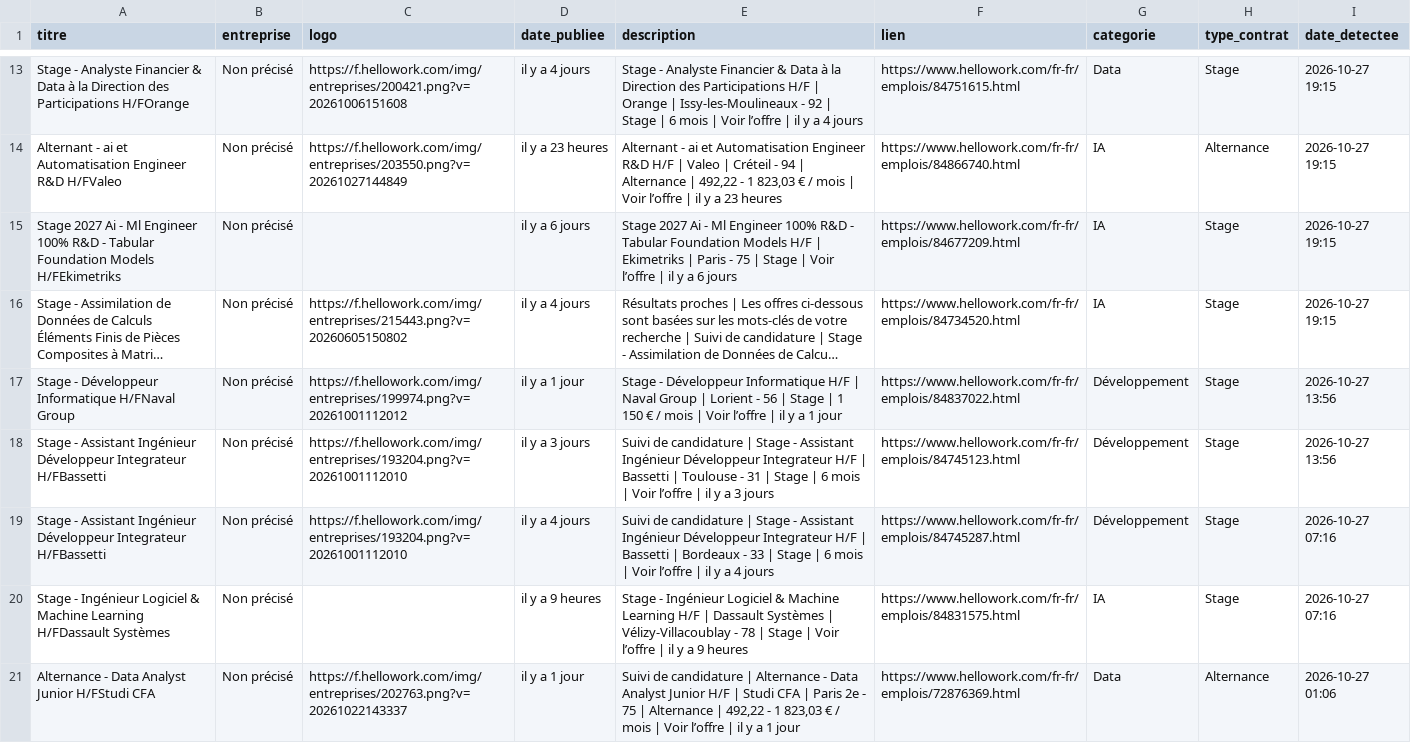
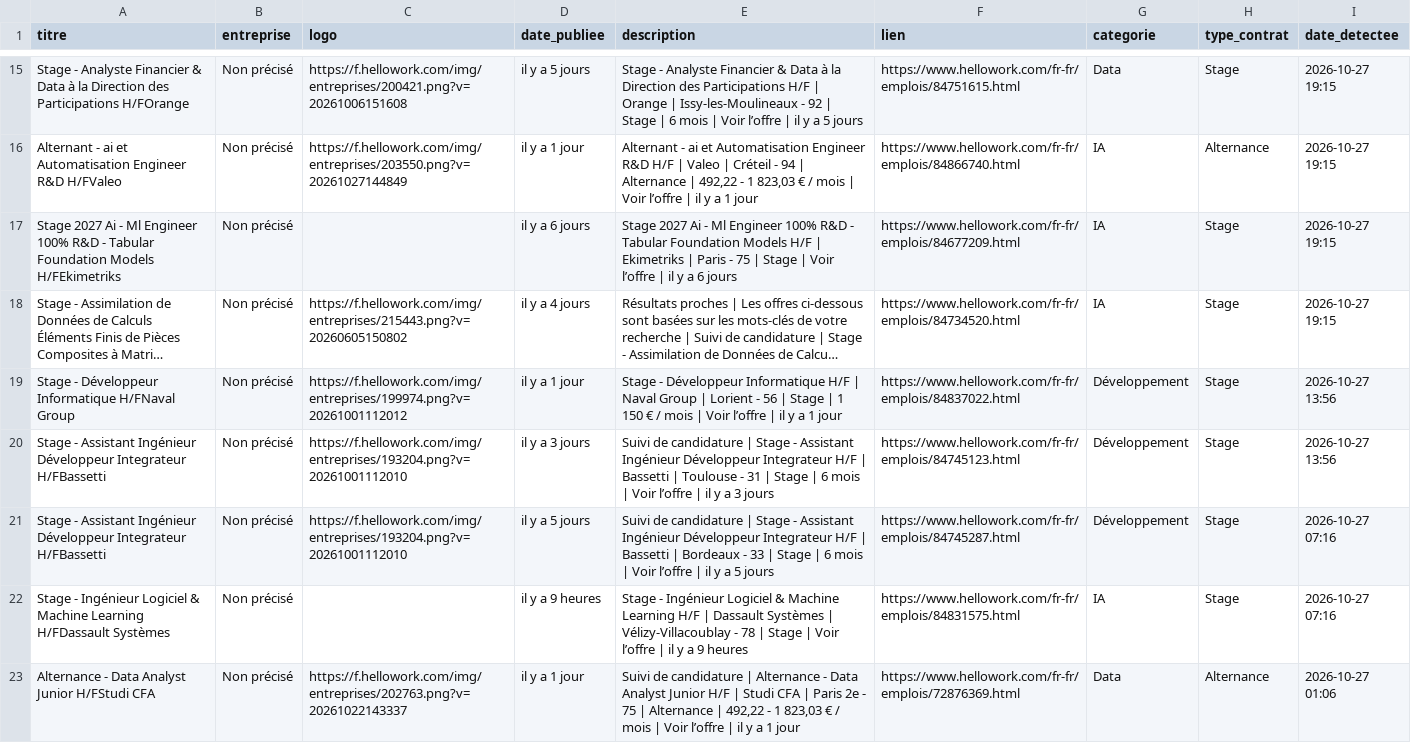
Before and after one commit to karlelisee/HexagoneAlternance, a CSV file: alternances_hexagone.csv, drawn as a sheet; only a part is shown, gaps mark what is left out; long unchanged cells end in …; addresses are those after the commit; the diff covers the shown part only; the diff names each change by its address in the sheet, - before the commit and + after, or states it on an @@ line.

```diff
--- a/alternances_hexagone.csv
+++ b/alternances_hexagone.csv
-D15 (date_publiee): il y a 4 jours
+D15 (date_publiee): il y a 5 jours
-E15 (description): …y a 4 jours
+E15 (description): …y a 5 jours
-D16 (date_publiee): il y a 23 heures
+D16 (date_publiee): il y a 1 jour
-E16 (description): …y a 23 heures
+E16 (description): …y a 1 jour
-D21 (date_publiee): il y a 4 jours
+D21 (date_publiee): il y a 5 jours
-E21 (description): …y a 4 jours
+E21 (description): …y a 5 jours
```
Also changed, not shown: 2 added rows and 92 edited cells elsewhere in this file, 1 other file.
